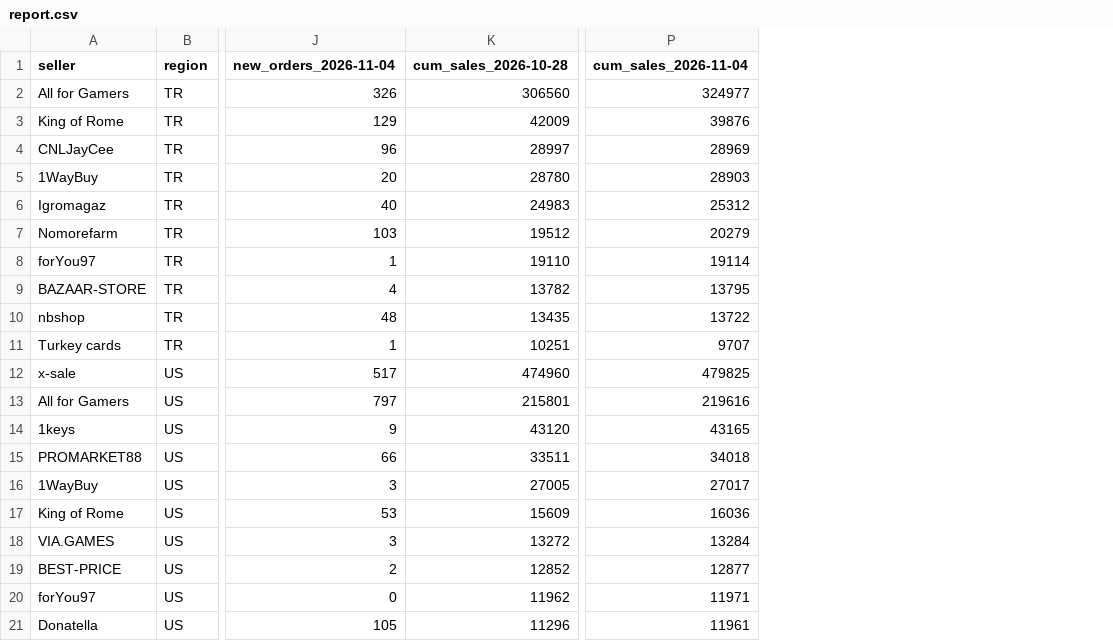
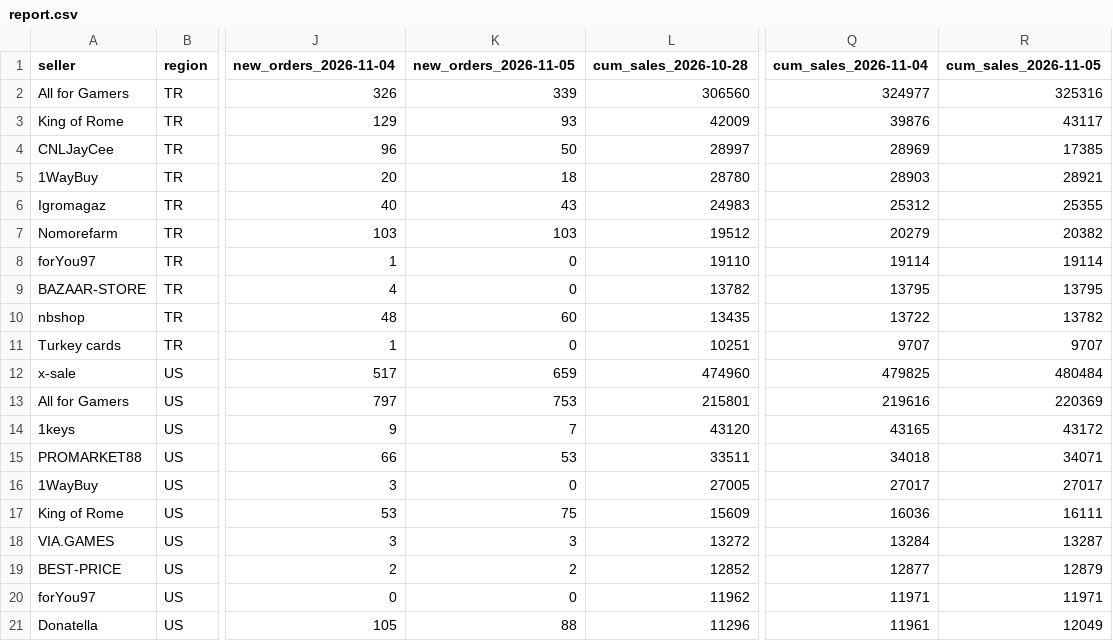
Before and after one commit to kllca7913/plati-monitor, a CSV file: docs/report.csv, drawn as a sheet; only a part is shown, gaps mark what is left out; the diff names each change by its address in the sheet, - before the commit and + after, or states it on an @@ line.

```diff
--- a/docs/report.csv
+++ b/docs/report.csv
+column K (new_orders_2026-11-05), rows 2-21: 339 | 93 | 50 | 18 | 43 | 103 | 0 | 0 | 60 | 0 | 659 | 753 | 7 | 53 | 0 | 75 | 3 | 2 | 0 | 88
+column R (cum_sales_2026-11-05), rows 2-21: 325316 | 43117 | 17385 | 28921 | 25355 | 20382 | 19114 | 13795 | 13782 | 9707 | 480484 | 220369 | 43172 | 34071 | 27017 | 16111 | 13287 | 12879 | 11971 | 12049
```
Also changed, not shown: history.csv, report.csv, 3 other files.
